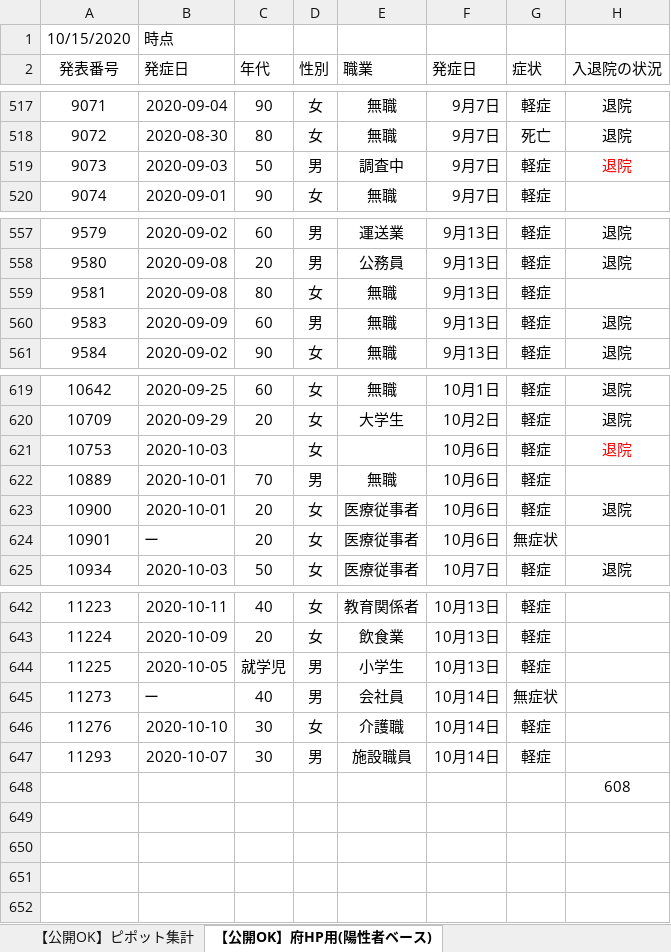
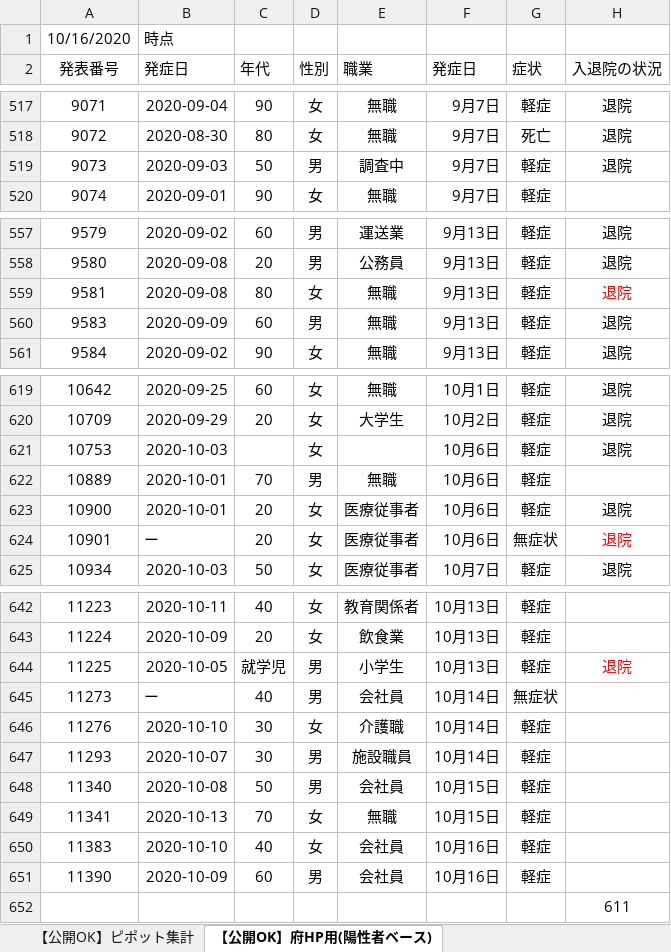
Before and after one commit to yotemuku/covid19, an Excel workbook: data/patients_and_inspections.xlsx, sheet 【公開OK】府HP用(陽性者ベース), drawn as a sheet; only a part is shown, gaps mark what is left out; values as stored, in another font and other column widths than the file's, no borders; addresses are those after the commit; the diff names each change by its address in the sheet, - before the commit and + after, or states it on an @@ line.

```diff
--- a/data/patients_and_inspections.xlsx (sheet 【公開OK】府HP用(陽性者ベース))
+++ b/data/patients_and_inspections.xlsx (sheet 【公開OK】府HP用(陽性者ベース))
-A1 (発表番号): 10/15/2020
+A1 (発表番号): 10/16/2020
-H519 text colour: #FF0000
+H519 text colour: black
-H559 (入退院の状況): (empty)
+H559 (入退院の状況): 退院
-H621 text colour: #FF0000
+H621 text colour: black
-H624 (入退院の状況): (empty)
+H624 (入退院の状況): 退院
-H644 (入退院の状況): (empty)
+H644 (入退院の状況): 退院
+row 648: 11340 | 2020-10-08 | 50 | 男 | 会社員 | 10月15日 | 軽症
+row 649: 11341 | 2020-10-13 | 70 | 女 | 無職 | 10月15日 | 軽症
+row 650: 11383 | 2020-10-10 | 40 | 女 | 会社員 | 10月16日 | 軽症
+row 651: 11390 | 2020-10-09 | 60 | 男 | 会社員 | 10月16日 | 軽症
-H652 (入退院の状況): 608
+H652 (入退院の状況): 611
```
Also changed, not shown: sheet 【公開OK】コロナサイト用（日付ベース）, sheet 【公開OK】ピポット集計, 1 other file.
